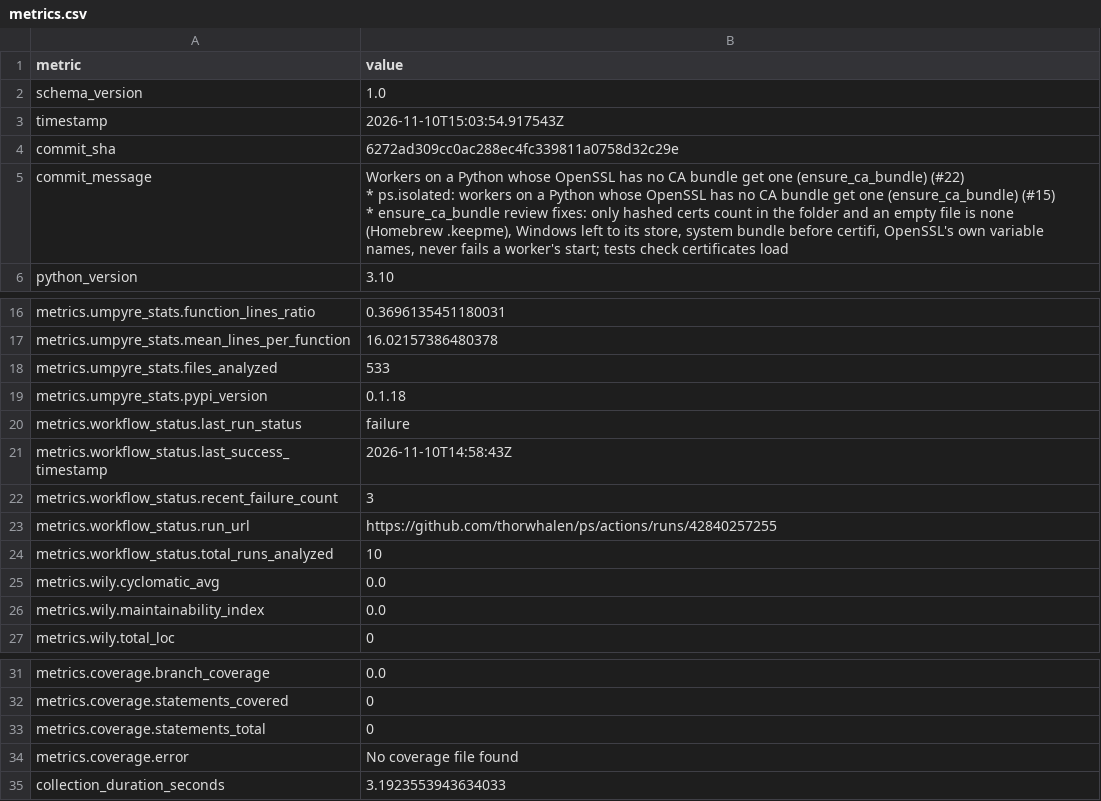
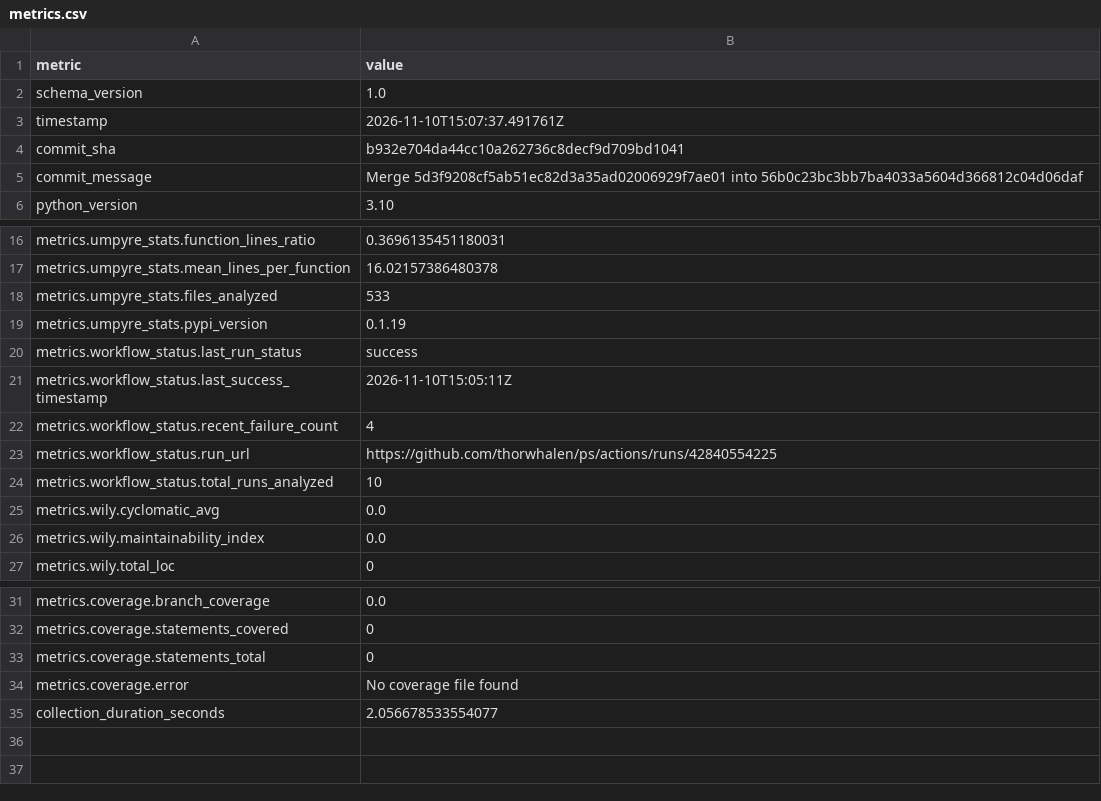
Before and after one commit to thorwhalen/ps, a CSV file: metrics.csv, drawn as a sheet; only a part is shown, gaps mark what is left out.

Commit message:
Update metrics for b932e70

```diff
--- a/metrics.csv
+++ b/metrics.csv
@@ -2,9 +2,5 @@ metric,value
 schema_version,1.0
-timestamp,2026-11-10T15:03:54.917543Z
-commit_sha,6272ad309cc0ac288ec4fc339811a0758d32c29e
-commit_message,"Workers on a Python whose OpenSSL has no CA bundle get one (ensure_ca_bundle) (#22)
-
-* ps.isolated: workers on a Python whose OpenSSL has no CA bundle get one (ensure_ca_bundle) (#15)
-
-* ensure_ca_bundle review fixes: only hashed certs count in the folder and an empty file is none (Homebrew .keepme), Windows left to its store, system bundle before certifi, OpenSSL's own variable names, never fails a worker's start; tests check certificates load"
+timestamp,2026-11-10T15:07:37.491761Z
+commit_sha,b932e704da44cc10a262736c8decf9d709bd1041
+commit_message,Merge 5d3f9208cf5ab51ec82d3a35ad02006929f7ae01 into 56b0c23bc3bb7ba4033a5604d366812c04d06daf
 python_version,3.10
@@ -22,7 +18,7 @@ metrics.umpyre_stats.mean_lines_per_function,16.02157386480378
 metrics.umpyre_stats.files_analyzed,533
-metrics.umpyre_stats.pypi_version,0.1.18
-metrics.workflow_status.last_run_status,failure
-metrics.workflow_status.last_success_timestamp,2026-11-10T14:58:43Z
-metrics.workflow_status.recent_failure_count,3
-metrics.workflow_status.run_url,https://github.com/thorwhalen/ps/actions/runs/42840257255
+metrics.umpyre_stats.pypi_version,0.1.19
+metrics.workflow_status.last_run_status,success
+metrics.workflow_status.last_success_timestamp,2026-11-10T15:05:11Z
+metrics.workflow_status.recent_failure_count,4
+metrics.workflow_status.run_url,https://github.com/thorwhalen/ps/actions/runs/42840554225
 metrics.workflow_status.total_runs_analyzed,10
@@ -39,2 +35,2 @@ metrics.coverage.statements_total,0
 metrics.coverage.error,No coverage file found
-collection_duration_seconds,3.1923553943634033
+collection_duration_seconds,2.056678533554077
```
Also changed, not shown: 2 other files.
